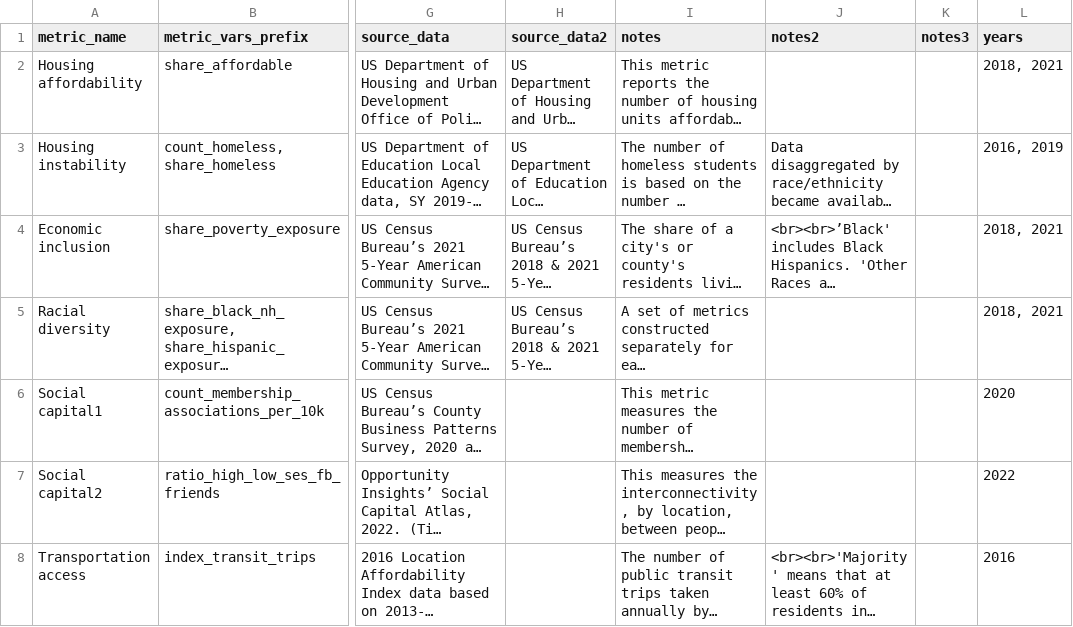
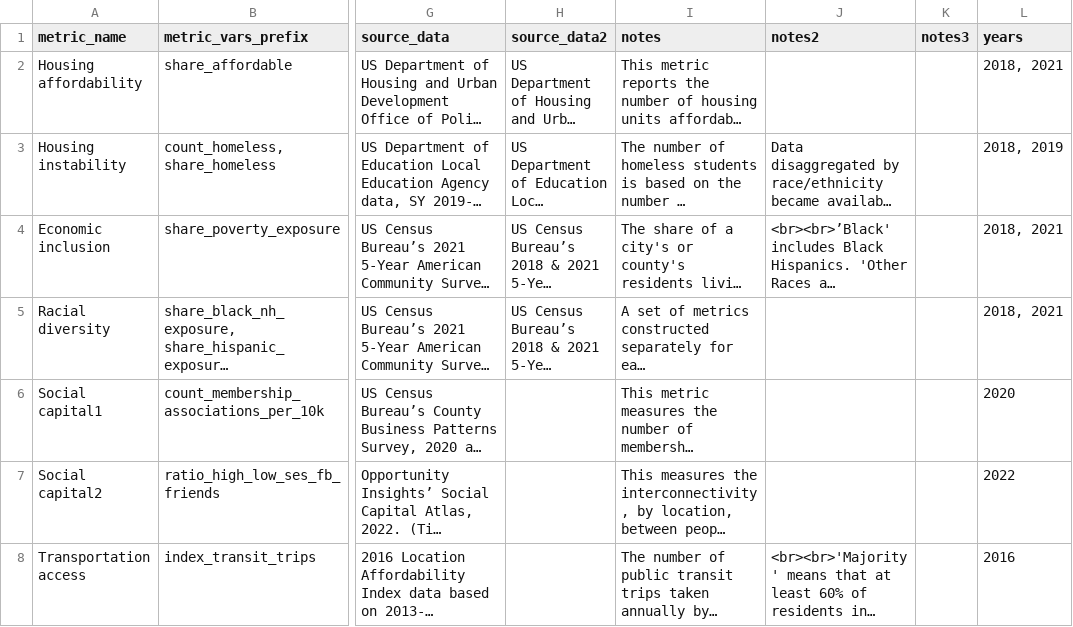
Before and after one commit to UI-Research/gates-mobility-metrics-pages, a CSV file: data/00_metrics-summary_county.csv, drawn as a sheet; only a part is shown, gaps mark what is left out; long unchanged cells end in …; the diff names each change by its address in the sheet, - before the commit and + after, or states it on an @@ line.

```diff
--- a/data/00_metrics-summary_county.csv
+++ b/data/00_metrics-summary_county.csv
-L3 (years): 2016, 2019
+L3 (years): 2018, 2019
```
Also changed, not shown: data/00_metrics-summary_place.csv, 3 other files.
